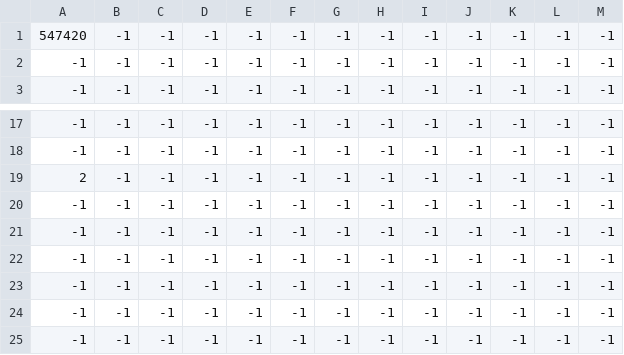
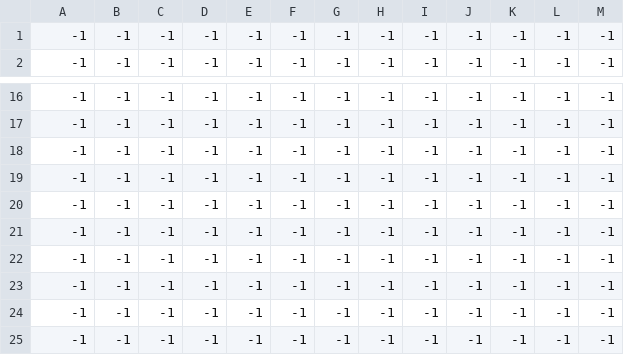
Before and after one commit to Salre000/beat_eat, a CSV file: Baet_eat/Assets/Resources/FoundationData.csv, drawn as a sheet; only a part is shown, gaps mark what is left out.

```diff
--- a/Baet_eat/Assets/Resources/FoundationData.csv
+++ b/Baet_eat/Assets/Resources/FoundationData.csv
@@ -1,2 +1 @@
-547420,-1,-1,-1,-1,-1,-1,-1,-1,-1,-1,-1,-1,
 -1,-1,-1,-1,-1,-1,-1,-1,-1,-1,-1,-1,-1,
@@ -18,3 +17,4 @@
 -1,-1,-1,-1,-1,-1,-1,-1,-1,-1,-1,-1,-1,
-2,-1,-1,-1,-1,-1,-1,-1,-1,-1,-1,-1,-1,
+-1,-1,-1,-1,-1,-1,-1,-1,-1,-1,-1,-1,-1,
+-1,-1,-1,-1,-1,-1,-1,-1,-1,-1,-1,-1,-1,
 -1,-1,-1,-1,-1,-1,-1,-1,-1,-1,-1,-1,-1,
```
Also changed, not shown: 2 other files.
